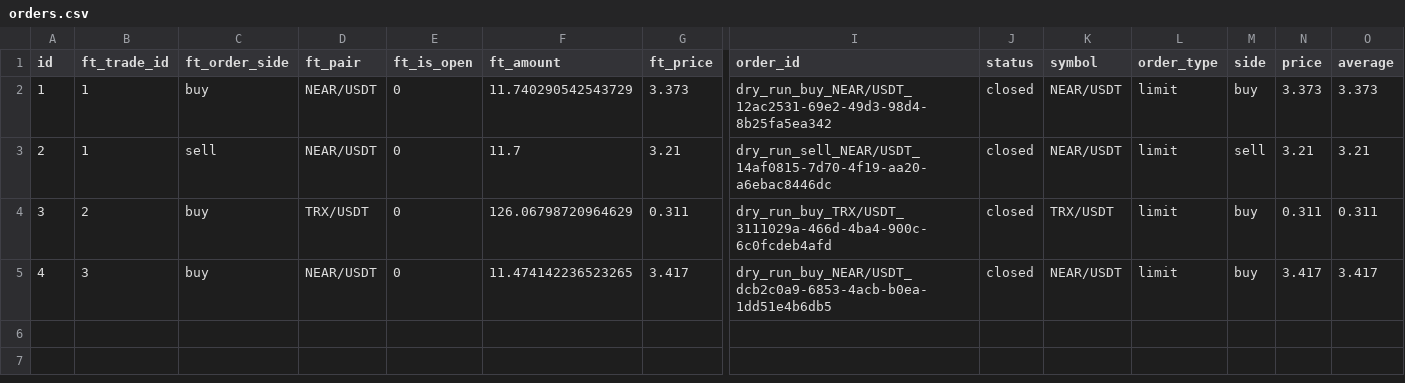
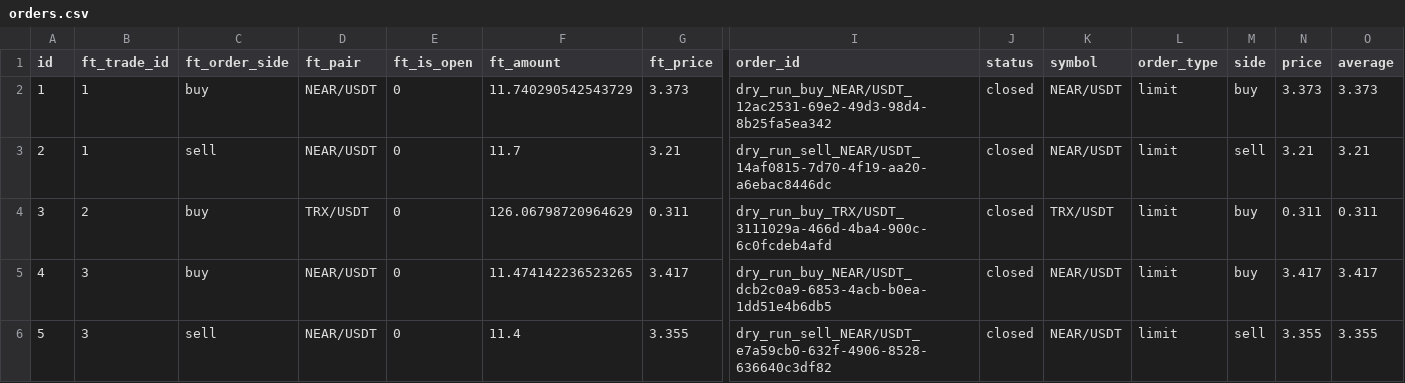
Before and after one commit to ggonzalezorellana/tradingdata, a CSV file: trades/ft-nf-1h/orders.csv, drawn as a sheet; only a part is shown, gaps mark what is left out; rows hold the shown columns only; the diff names each change by its address in the sheet, - before the commit and + after, or states it on an @@ line.

```diff
--- a/trades/ft-nf-1h/orders.csv
+++ b/trades/ft-nf-1h/orders.csv
+row 6: 5 | 3 | sell | NEAR/USDT | 0 | 11.4 | 3.355 | dry_run_sell_NEAR/USDT_e7a59cb0-632f-4906-8528-636640c3df82 | closed | NEAR/USDT | limit | sell | 3.355 | 3.355
```
Also changed, not shown: metrics/balances.csv, metrics/decisions.csv, 3 other files.
